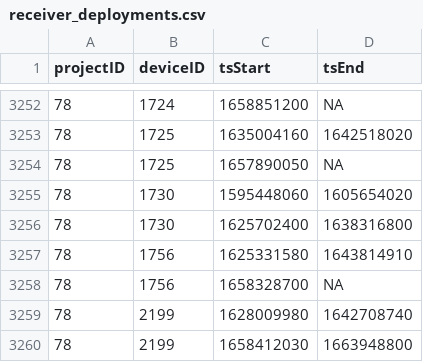
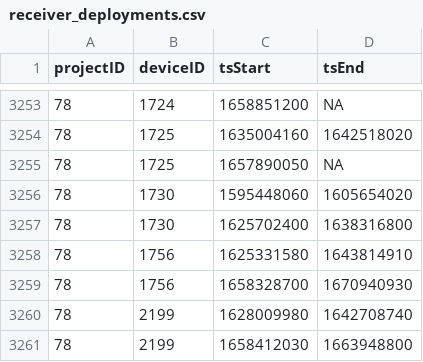
Before and after one commit to MotusWTS/motus-metadata-history, a CSV file: receiver_deployments.csv, drawn as a sheet; only a part is shown, gaps mark what is left out; the diff covers the shown part only.

```diff
--- a/receiver_deployments.csv
+++ b/receiver_deployments.csv
@@ -3257,3 +3258,3 @@
 78,1756,1625331580,1643814910
-78,1756,1658328700,NA
+78,1756,1658328700,1670940930
 78,2199,1628009980,1642708740
```
Also changed, not shown: 5 added rows and 2 edited cells elsewhere in this file, 1 other file.
